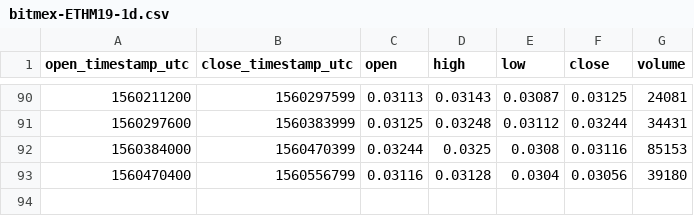
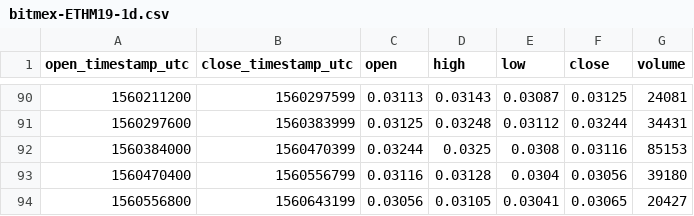
Before and after one commit to cryptobigbro/bitmex-ETHM19, a CSV file: bitmex-ETHM19-1d.csv, drawn as a sheet; only a part is shown, gaps mark what is left out; the diff names each change by its address in the sheet, - before the commit and + after, or states it on an @@ line.

```diff
--- a/bitmex-ETHM19-1d.csv
+++ b/bitmex-ETHM19-1d.csv
+row 94: 1560556800 | 1560643199 | 0.03056 | 0.03105 | 0.03041 | 0.03065 | 20427
```
Also changed, not shown: bitmex-ETHM19-1h.csv.
